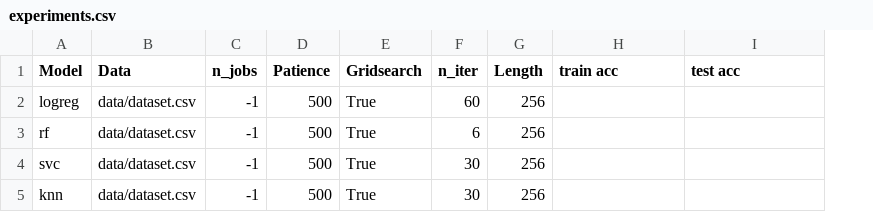
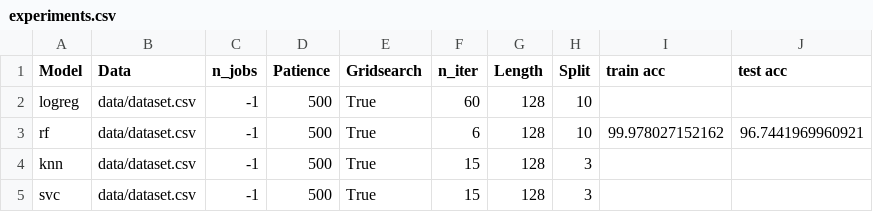
Before and after one commit to DentonJC/cobs, a CSV file: etc/experiments.csv, drawn as a sheet; removed rows and columns are numbered as before the commit, all else as after; the diff names each change by its address in the sheet, - before the commit and + after, or states it on an @@ line.

```diff
--- a/etc/experiments.csv
+++ b/etc/experiments.csv
+column H (Split), rows 2-4: 10 | 10 | 3
-G2:G3 (Length): 256
+G2:G3 (Length): 128
-I3 (train acc): (empty)
+I3 (train acc): 99.978027152162
-J3 (test acc): (empty)
+J3 (test acc): 96.7441969960921
-row 4: svc | data/dataset.csv | -1 | 500 | True | 30 | 256
-F4 (n_iter): 30
+F4 (n_iter): 15
-G4 (Length): 256
+G4 (Length): 128
+row 5: svc | data/dataset.csv | -1 | 500 | True | 15 | 128 | 3
```
Also changed, not shown: etc/splice.csv, 8 other files.
